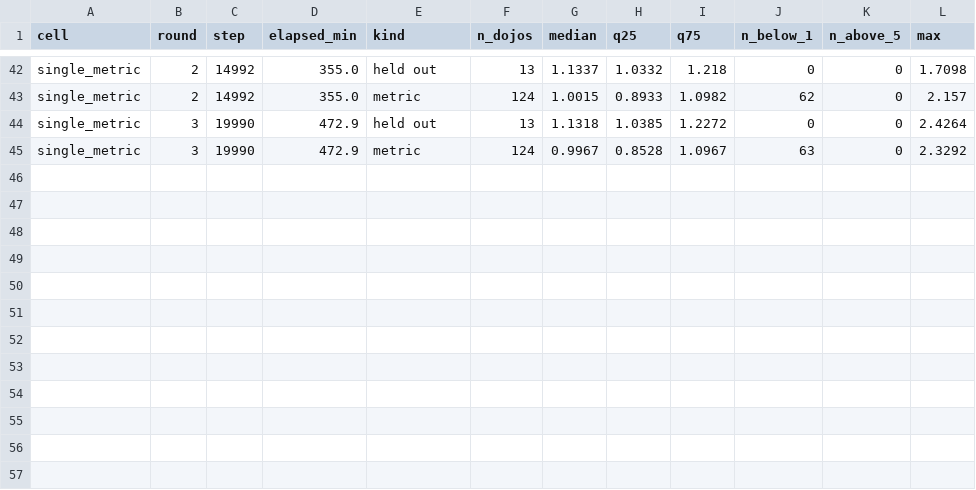
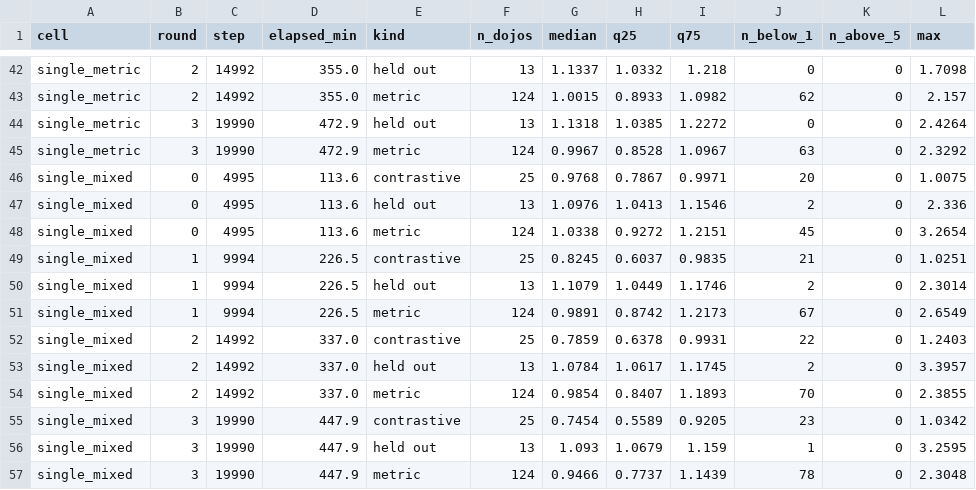
Before and after one commit to toon-leader-bacon/TradingCardGameEmbeddings, a CSV file: experiments/2026-10-11_model_by_diet_r2/results/test_loss_by_round.csv, drawn as a sheet; only a part is shown, gaps mark what is left out; the diff names each change by its address in the sheet, - before the commit and + after, or states it on an @@ line.

```diff
--- a/experiments/2026-10-11_model_by_diet_r2/results/test_loss_by_round.csv
+++ b/experiments/2026-10-11_model_by_diet_r2/results/test_loss_by_round.csv
+row 46: single_mixed | 0 | 4995 | 113.6 | contrastive | 25 | 0.9768 | 0.7867 | 0.9971 | 20 | 0 | 1.0075
+row 47: single_mixed | 0 | 4995 | 113.6 | held out | 13 | 1.0976 | 1.0413 | 1.1546 | 2 | 0 | 2.336
+row 48: single_mixed | 0 | 4995 | 113.6 | metric | 124 | 1.0338 | 0.9272 | 1.2151 | 45 | 0 | 3.2654
+row 49: single_mixed | 1 | 9994 | 226.5 | contrastive | 25 | 0.8245 | 0.6037 | 0.9835 | 21 | 0 | 1.0251
+row 50: single_mixed | 1 | 9994 | 226.5 | held out | 13 | 1.1079 | 1.0449 | 1.1746 | 2 | 0 | 2.3014
+row 51: single_mixed | 1 | 9994 | 226.5 | metric | 124 | 0.9891 | 0.8742 | 1.2173 | 67 | 0 | 2.6549
+row 52: single_mixed | 2 | 14992 | 337.0 | contrastive | 25 | 0.7859 | 0.6378 | 0.9931 | 22 | 0 | 1.2403
+row 53: single_mixed | 2 | 14992 | 337.0 | held out | 13 | 1.0784 | 1.0617 | 1.1745 | 2 | 0 | 3.3957
+row 54: single_mixed | 2 | 14992 | 337.0 | metric | 124 | 0.9854 | 0.8407 | 1.1893 | 70 | 0 | 2.3855
+row 55: single_mixed | 3 | 19990 | 447.9 | contrastive | 25 | 0.7454 | 0.5589 | 0.9205 | 23 | 0 | 1.0342
+row 56: single_mixed | 3 | 19990 | 447.9 | held out | 13 | 1.093 | 1.0679 | 1.159 | 1 | 0 | 3.2595
+row 57: single_mixed | 3 | 19990 | 447.9 | metric | 124 | 0.9466 | 0.7737 | 1.1439 | 78 | 0 | 2.3048
```
Also changed, not shown: experiments/2026-10-11_model_by_diet_r2/results/resources_by_cell.csv, 6 other files.
